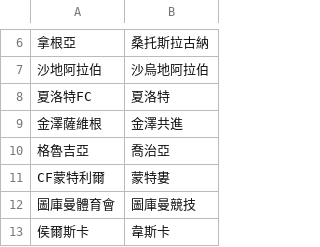
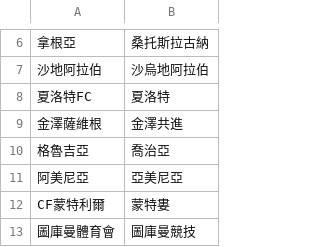
Before and after one commit to DanielTsai117/sport_ref, a CSV file: soccer_team_mapping.csv, drawn as a sheet; only a part is shown, gaps mark what is left out; the shorter side is filled out with more unchanged rows.

Commit message:
Update soccer_team_mapping.csv

```diff
--- a/soccer_team_mapping.csv
+++ b/soccer_team_mapping.csv
@@ -10,2 +10,3 @@
 格魯吉亞,喬治亞
+阿美尼亞,亞美尼亞
 CF蒙特利爾,蒙特婁
```
